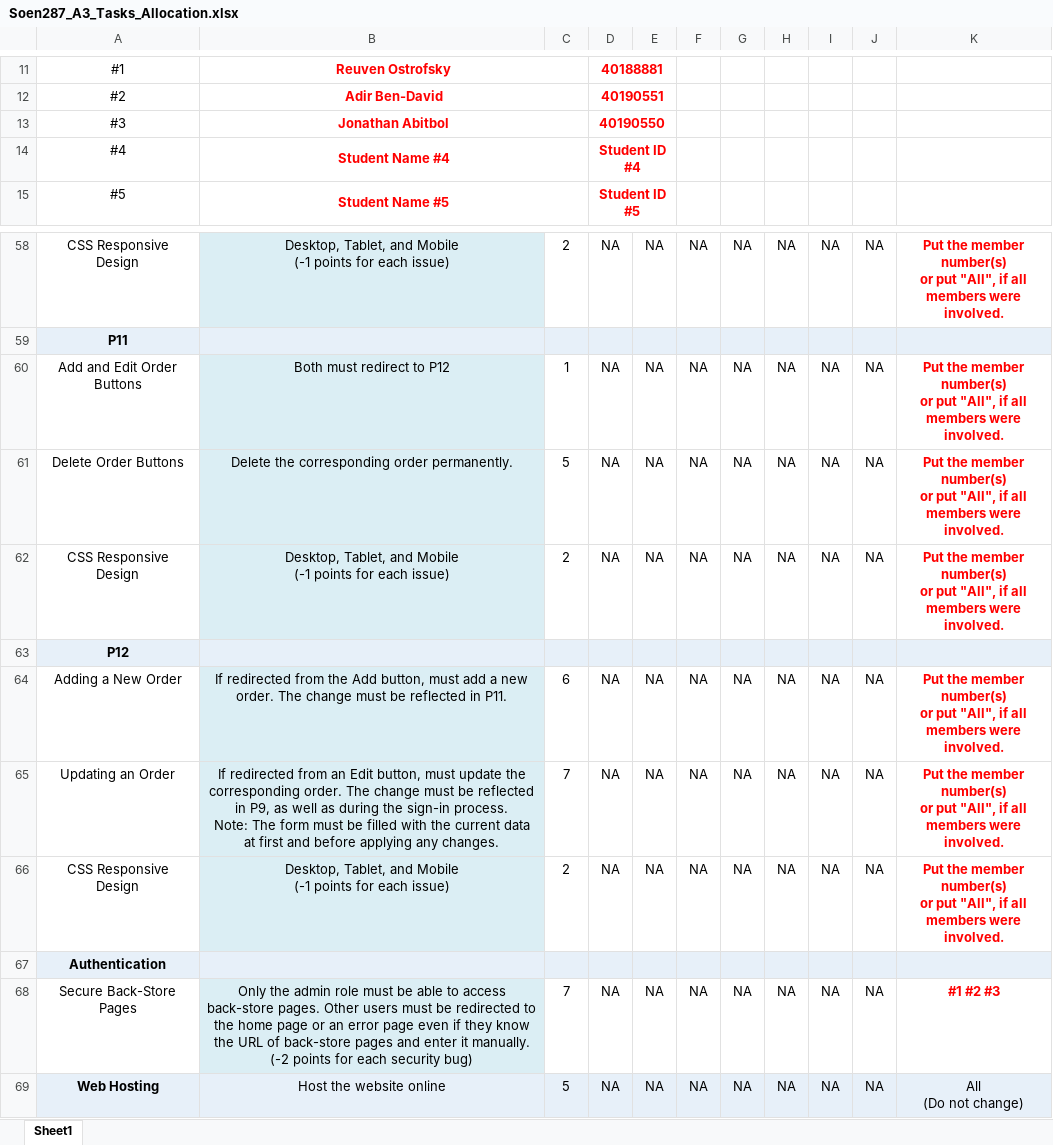
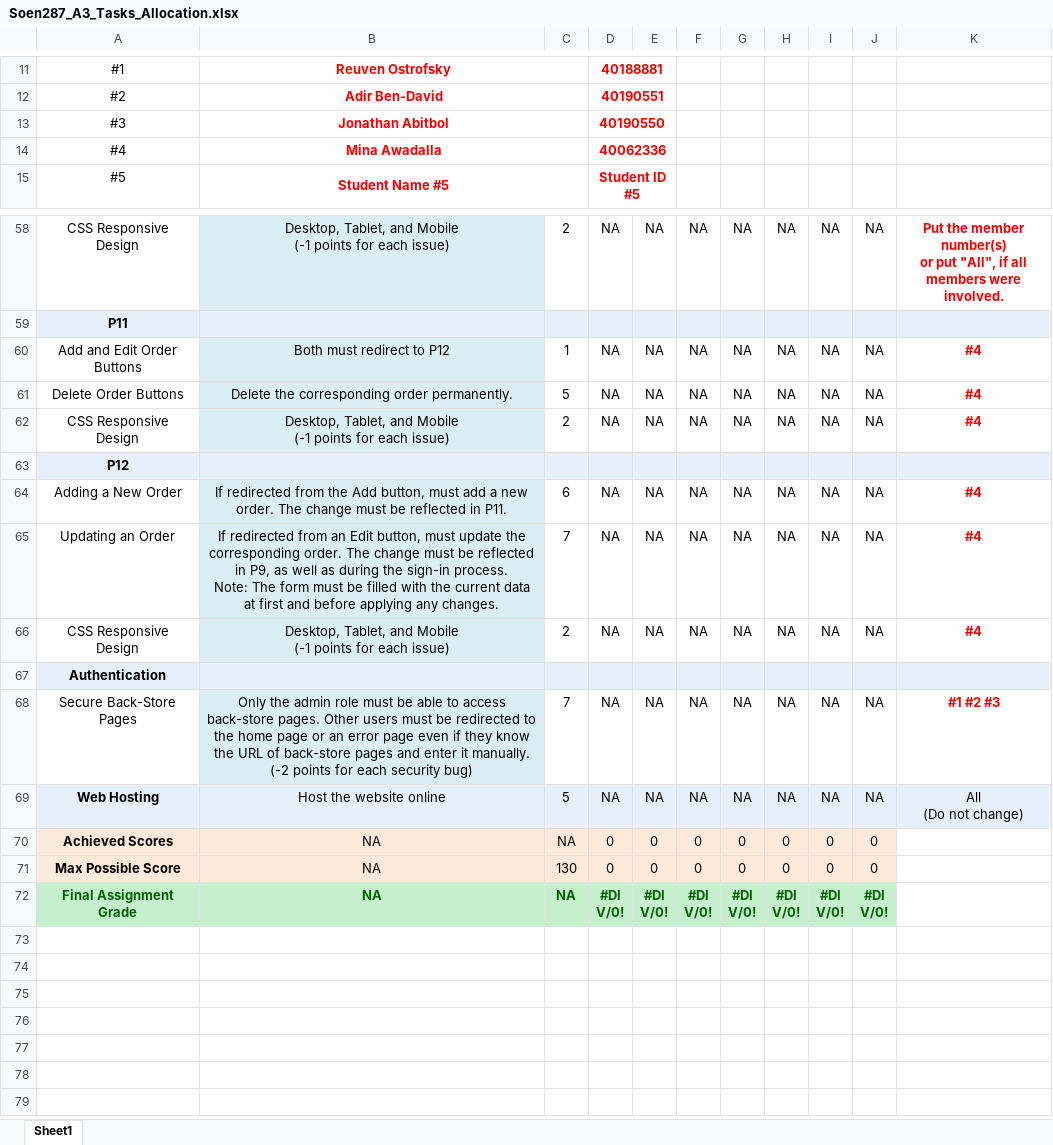
Before and after one commit to Mina-Awadalla-92/SOEN-287, an Excel workbook: Soen287_A3_Tasks_Allocation.xlsx, sheet Sheet1, drawn as a sheet; only a part is shown, gaps mark what is left out; the shorter side is filled out with more unchanged rows; values as stored, in another font and other column widths than the file's, no borders; charts and pictures not drawn; ↵ is a line break in a cell; the diff names each change by its address in the sheet, - before the commit and + after, or states it on an @@ line.

```diff
--- a/Soen287_A3_Tasks_Allocation.xlsx (sheet Sheet1)
+++ b/Soen287_A3_Tasks_Allocation.xlsx (sheet Sheet1)
-B14: Student Name #4
+B14: Mina Awadalla
-D14: Student ID #4
+D14: 40062336
-K60:K62: Put the member number(s) ↵ or put "All", if all ↵ members were involved.
+K60:K62: #4
-K64:K66: Put the member number(s) ↵ or put "All", if all ↵ members were involved.
+K64:K66: #4
```
Also changed, not shown: 1 other file.
